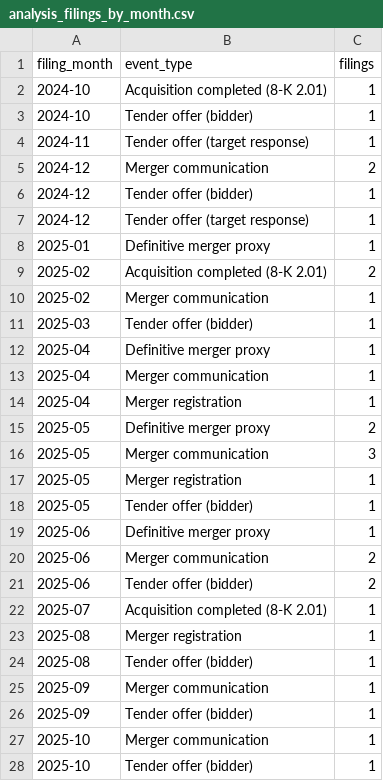
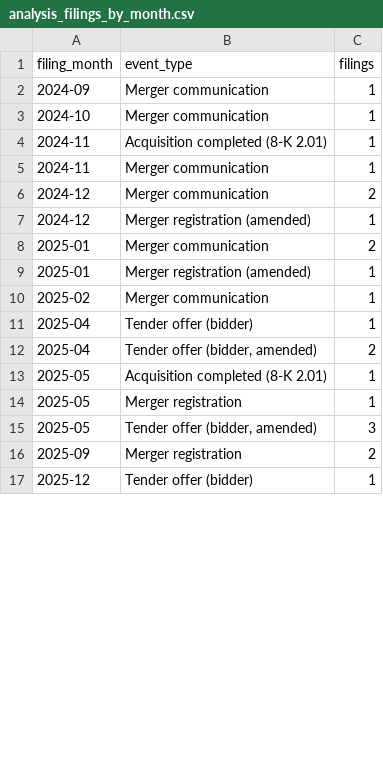
Before and after one commit to karam27/mna-deal-tracker, a CSV file: data/exports/analysis_filings_by_month.csv, drawn as a sheet; only a part is shown; the diff covers the shown part only.

```diff
--- a/data/exports/analysis_filings_by_month.csv
+++ b/data/exports/analysis_filings_by_month.csv
@@ -1,28 +1,17 @@
 filing_month,event_type,filings
-2024-10,Acquisition completed (8-K 2.01),1
-2024-10,Tender offer (bidder),1
-2024-11,Tender offer (target response),1
+2024-09,Merger communication,1
+2024-10,Merger communication,1
+2024-11,Acquisition completed (8-K 2.01),1
+2024-11,Merger communication,1
 2024-12,Merger communication,2
-2024-12,Tender offer (bidder),1
-2024-12,Tender offer (target response),1
-2025-01,Definitive merger proxy,1
-2025-02,Acquisition completed (8-K 2.01),2
+2024-12,Merger registration (amended),1
+2025-01,Merger communication,2
+2025-01,Merger registration (amended),1
 2025-02,Merger communication,1
-2025-03,Tender offer (bidder),1
-2025-04,Definitive merger proxy,1
-2025-04,Merger communication,1
-2025-04,Merger registration,1
-2025-05,Definitive merger proxy,2
-2025-05,Merger communication,3
+2025-04,Tender offer (bidder),1
+2025-04,"Tender offer (bidder, amended)",2
+2025-05,Acquisition completed (8-K 2.01),1
 2025-05,Merger registration,1
-2025-05,Tender offer (bidder),1
-2025-06,Definitive merger proxy,1
-2025-06,Merger communication,2
-2025-06,Tender offer (bidder),2
-2025-07,Acquisition completed (8-K 2.01),1
-2025-08,Merger registration,1
-2025-08,Tender offer (bidder),1
-2025-09,Merger communication,1
-2025-09,Tender offer (bidder),1
-2025-10,Merger communication,1
-2025-10,Tender offer (bidder),1
+2025-05,"Tender offer (bidder, amended)",3
+2025-09,Merger registration,2
+2025-12,Tender offer (bidder),1
```
Also changed, not shown: 18 removed rows and 13 edited cells elsewhere in this file, data/exports/analysis_largest_deals.csv, data/exports/analysis_most_active_companies.csv, 8 other files.
